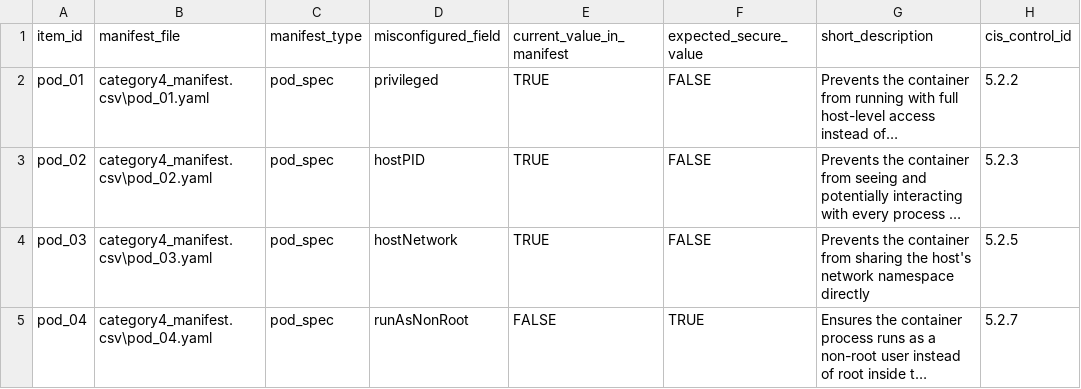
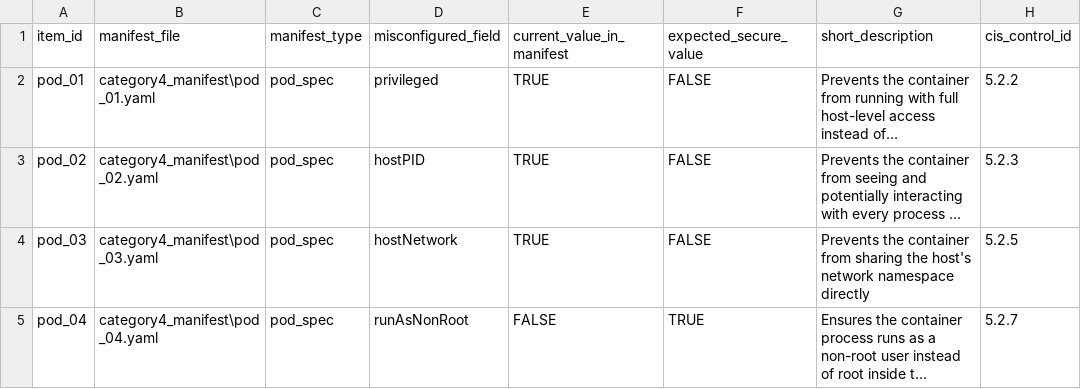
Before and after one commit to Vanshika-mohiley/jio_internship, a CSV file: cat4groundtruth.csv, drawn as a sheet; only a part is shown; long unchanged cells end in …; the diff covers the shown part only; the diff names each change by its address in the sheet, - before the commit and + after, or states it on an @@ line.

```diff
--- a/cat4groundtruth.csv
+++ b/cat4groundtruth.csv
-B2 (manifest_file): category4_manifest.csv\pod_01.yaml
+B2 (manifest_file): category4_manifest\pod_01.yaml
-B3 (manifest_file): category4_manifest.csv\pod_02.yaml
+B3 (manifest_file): category4_manifest\pod_02.yaml
-B4 (manifest_file): category4_manifest.csv\pod_03.yaml
+B4 (manifest_file): category4_manifest\pod_03.yaml
-B5 (manifest_file): category4_manifest.csv\pod_04.yaml
+B5 (manifest_file): category4_manifest\pod_04.yaml
```
Also changed, not shown: 17 edited cells elsewhere in this file, cat3_groundtruth.csv, cat3controls.csv, 51 other files.
